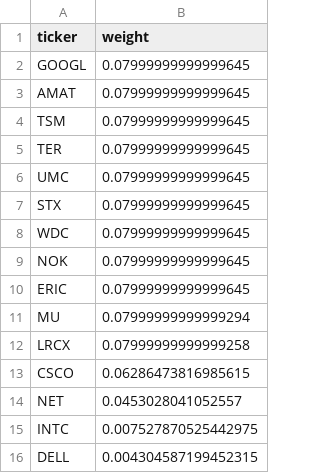
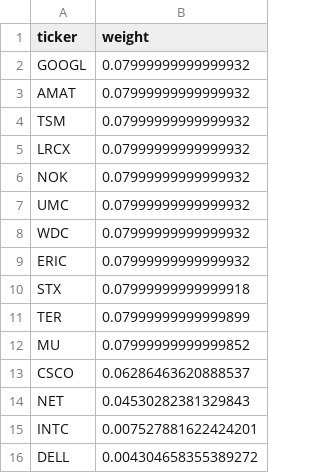
Before and after one commit to illaoiskeng/CognivectaX, a CSV file: data/weights_latest.csv, drawn as a sheet.

```diff
--- a/data/weights_latest.csv
+++ b/data/weights_latest.csv
@@ -1,16 +1,16 @@
 ticker,weight
-GOOGL,0.07999999999999645
-AMAT,0.07999999999999645
-TSM,0.07999999999999645
-TER,0.07999999999999645
-UMC,0.07999999999999645
-STX,0.07999999999999645
-WDC,0.07999999999999645
-NOK,0.07999999999999645
-ERIC,0.07999999999999645
-MU,0.07999999999999294
-LRCX,0.07999999999999258
-CSCO,0.06286473816985615
-NET,0.0453028041052557
-INTC,0.007527870525442975
-DELL,0.004304587199452315
+GOOGL,0.07999999999999932
+AMAT,0.07999999999999932
+TSM,0.07999999999999932
+LRCX,0.07999999999999932
+NOK,0.07999999999999932
+UMC,0.07999999999999932
+WDC,0.07999999999999932
+ERIC,0.07999999999999932
+STX,0.07999999999999918
+TER,0.07999999999999899
+MU,0.07999999999999852
+CSCO,0.06286463620888537
+NET,0.04530282381329843
+INTC,0.007527881622424201
+DELL,0.004304658355389272
```
Also changed, not shown: data/papertrade/portfolio_value_daily.csv, data/papertrade/weights_rebalance.csv.
